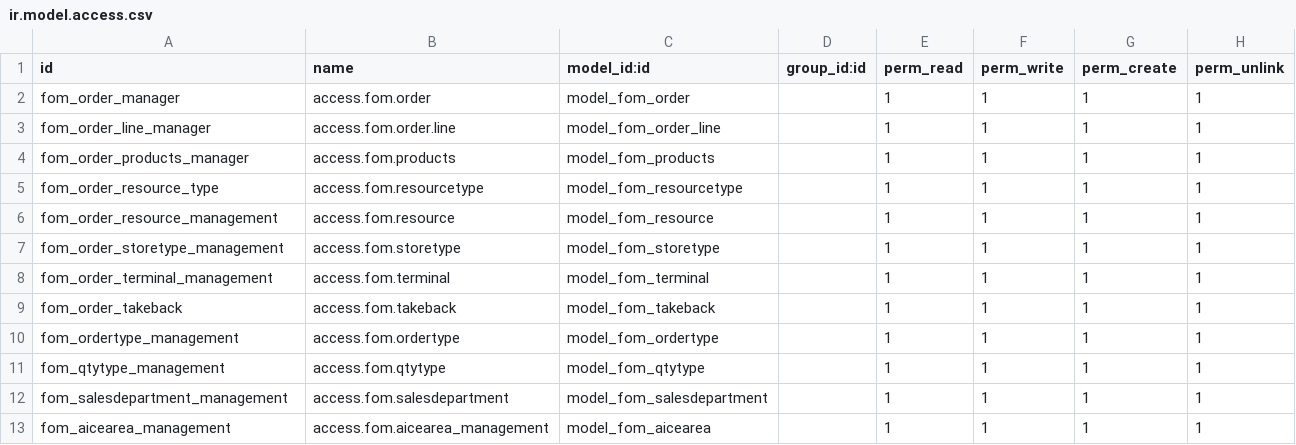
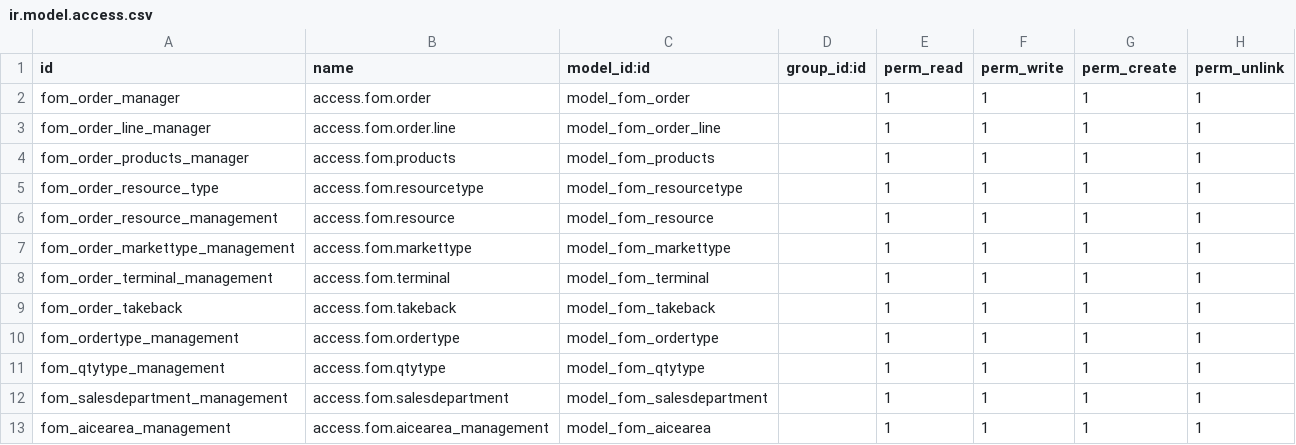
Before and after one commit to williammsanjaya/Aice-Custom-Modules, a CSV file: aice_id_fom/security/ir.model.access.csv, drawn as a sheet.

Commit message:
add data fom.markettype.csv, adjust freezer order custom filter based on checked company

```diff
--- a/aice_id_fom/security/ir.model.access.csv
+++ b/aice_id_fom/security/ir.model.access.csv
@@ -6,3 +6,3 @@ fom_order_resource_type,access.fom.resourcetype,model_fom_resourcetype,,1,1,1,1
 fom_order_resource_management,access.fom.resource,model_fom_resource,,1,1,1,1
-fom_order_storetype_management,access.fom.storetype,model_fom_storetype,,1,1,1,1
+fom_order_markettype_management,access.fom.markettype,model_fom_markettype,,1,1,1,1
 fom_order_terminal_management,access.fom.terminal,model_fom_terminal,,1,1,1,1
```
Also changed, not shown: 6 other files.
